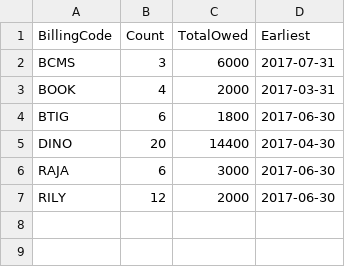
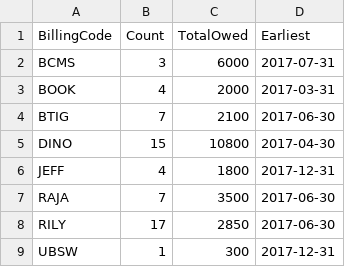
Before and after one commit to sanjkm/Quincy, a CSV file: unpaid_invoice_summary.csv, drawn as a sheet.

```diff
--- a/unpaid_invoice_summary.csv
+++ b/unpaid_invoice_summary.csv
@@ -3,5 +3,7 @@
 "BOOK","4","2000","2017-03-31"
-"BTIG","6","1800","2017-06-30"
-"DINO","20","14400","2017-04-30"
-"RAJA","6","3000","2017-06-30"
-"RILY","12","2000","2017-06-30"
+"BTIG","7","2100","2017-06-30"
+"DINO","15","10800","2017-04-30"
+"JEFF","4","1800","2017-12-31"
+"RAJA","7","3500","2017-06-30"
+"RILY","17","2850","2017-06-30"
+"UBSW","1","300","2017-12-31"
```
Also changed, not shown: LB_paid.csv, current_unpaid_invoices.csv, 7 other files.
